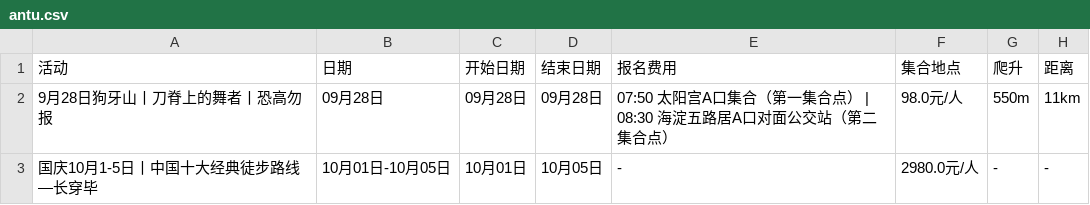
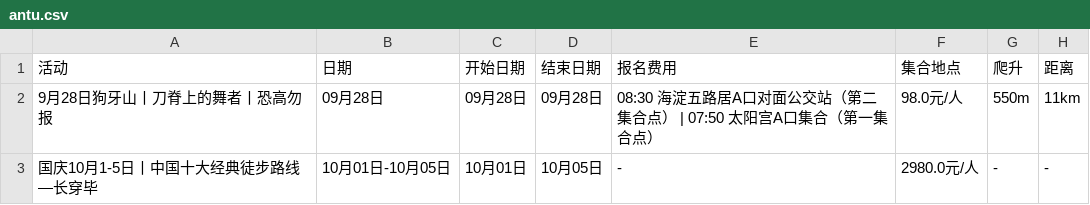
Before and after one commit to 10kshuaizhang/beijing-hiking, a CSV file: results/antu.csv, drawn as a sheet.

```diff
--- a/results/antu.csv
+++ b/results/antu.csv
@@ -1,3 +1,3 @@
 活动,日期,开始日期,结束日期,报名费用,集合地点,爬升,距离
-9月28日狗牙山丨刀脊上的舞者丨恐高勿报,09月28日,09月28日,09月28日,07:50 太阳宫A口集合（第一集合点） | 08:30 海淀五路居A口对面公交站（第二集合点）,98.0元/人,550m,11km
+9月28日狗牙山丨刀脊上的舞者丨恐高勿报,09月28日,09月28日,09月28日,08:30 海淀五路居A口对面公交站（第二集合点） | 07:50 太阳宫A口集合（第一集合点）,98.0元/人,550m,11km
 国庆10月1-5日丨中国十大经典徒步路线—长穿毕,10月01日-10月05日,10月01日,10月05日,-,2980.0元/人,-,-
```
Also changed, not shown: results/banlv.csv, results/beilv.csv, 11 other files.
